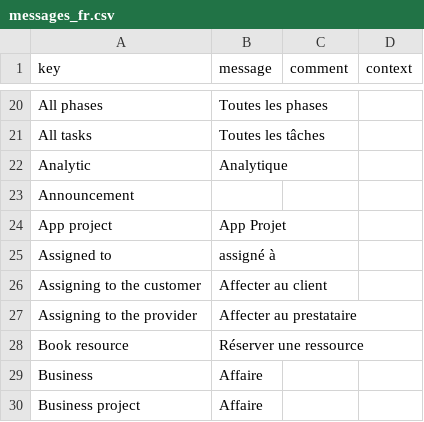
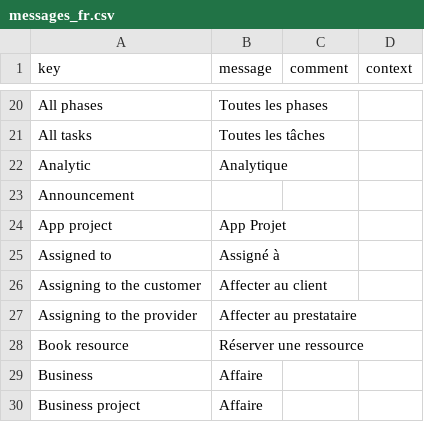
Before and after one commit to hta-axelor/axelor-open-suite, a CSV file: axelor-project/src/main/resources/i18n/messages_fr.csv, drawn as a sheet; only a part is shown, gaps mark what is left out.

Commit message:
Revert "Change assignedTo translation"
This reverts commit abe61d8162b286a0a66b1a74cd75c831b49cf16f.

```diff
--- a/axelor-project/src/main/resources/i18n/messages_fr.csv
+++ b/axelor-project/src/main/resources/i18n/messages_fr.csv
@@ -24,3 +24,3 @@
 "App project","App Projet",,
-"Assigned to","assigné à",,
+"Assigned to","Assigné à",,
 "Assigning to the customer","Affecter au client",,
```
